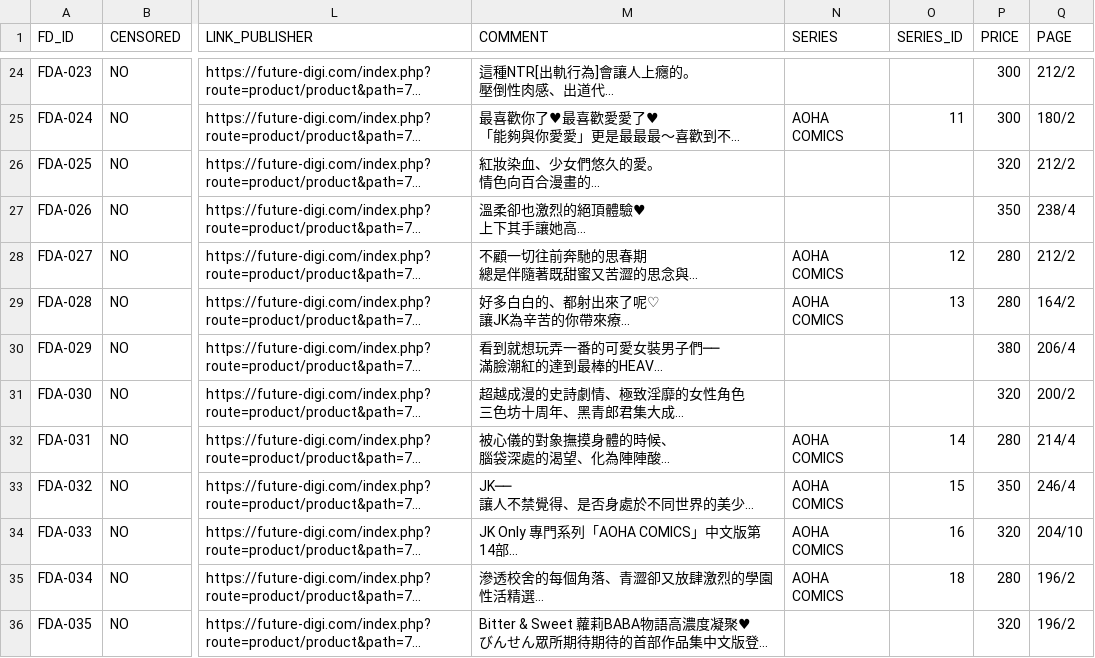
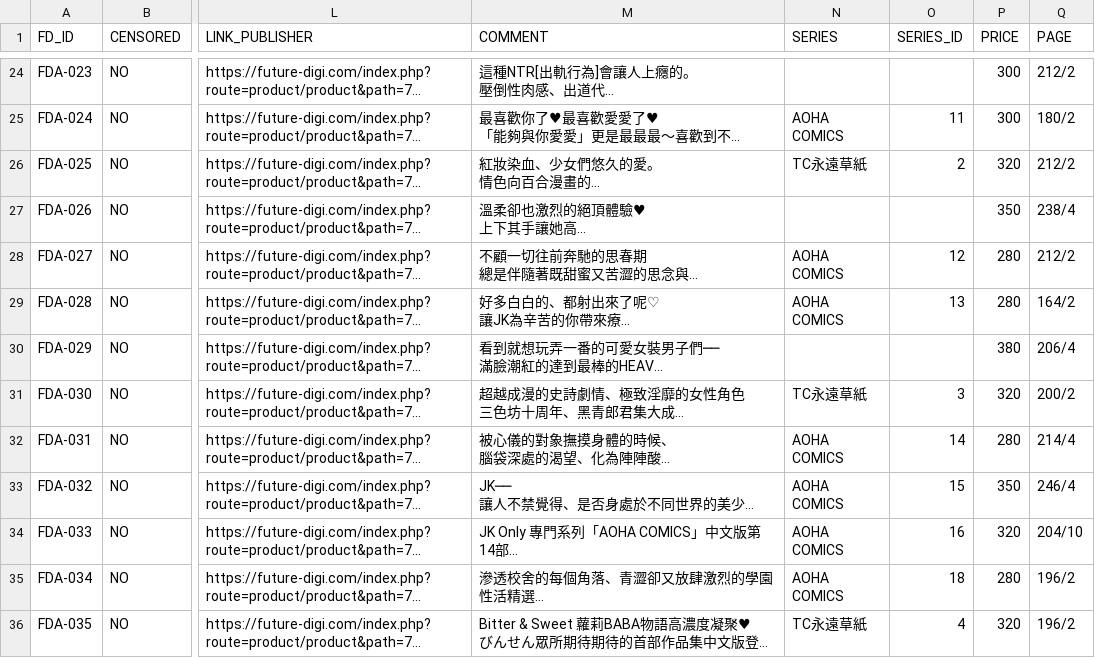
Before and after one commit to K4W1H0R53/tankoubon, a CSV file: tw/future_digi.csv, drawn as a sheet; only a part is shown, gaps mark what is left out; long unchanged cells end in …; the diff covers the shown part only; the diff names each change by its address in the sheet, - before the commit and + after, or states it on an @@ line.

```diff
--- a/tw/future_digi.csv
+++ b/tw/future_digi.csv
-N26 (SERIES): (empty)
+N26 (SERIES): TC永遠草紙
-O26 (SERIES_ID): (empty)
+O26 (SERIES_ID): 2
-N31 (SERIES): (empty)
+N31 (SERIES): TC永遠草紙
-O31 (SERIES_ID): (empty)
+O31 (SERIES_ID): 3
-N36 (SERIES): (empty)
+N36 (SERIES): TC永遠草紙
-O36 (SERIES_ID): (empty)
+O36 (SERIES_ID): 4
```
Also changed, not shown: 23 edited cells elsewhere in this file.
